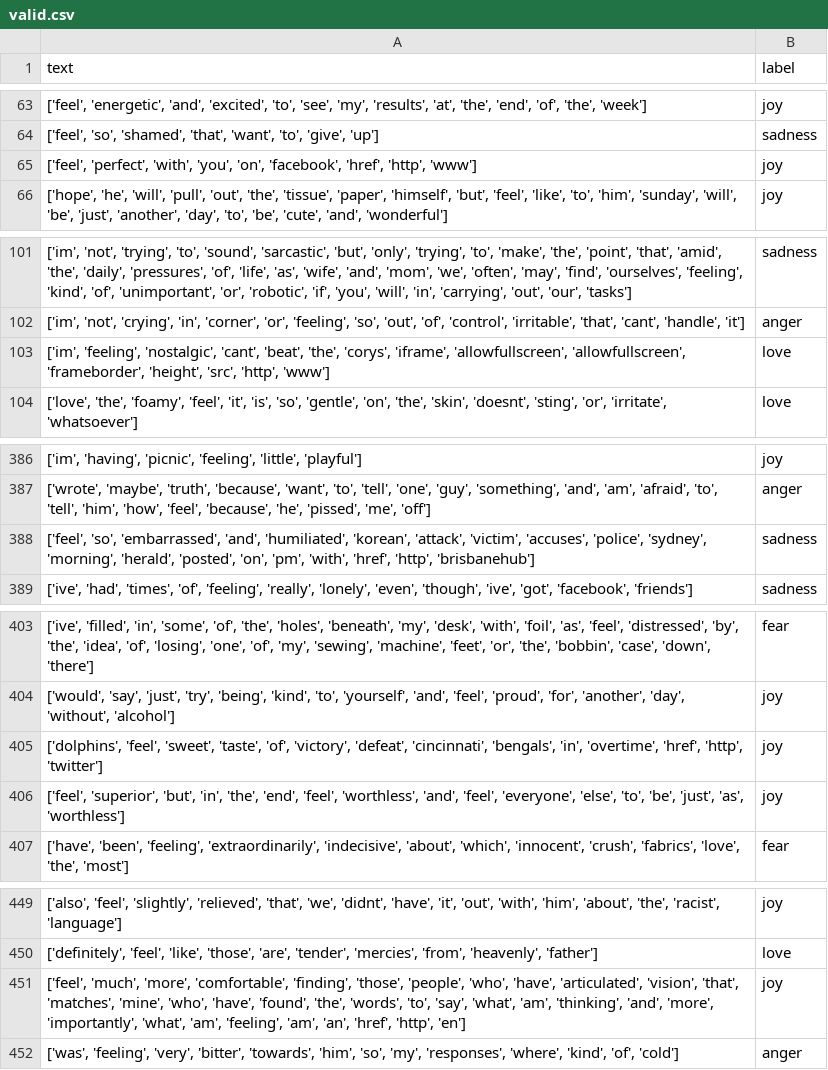
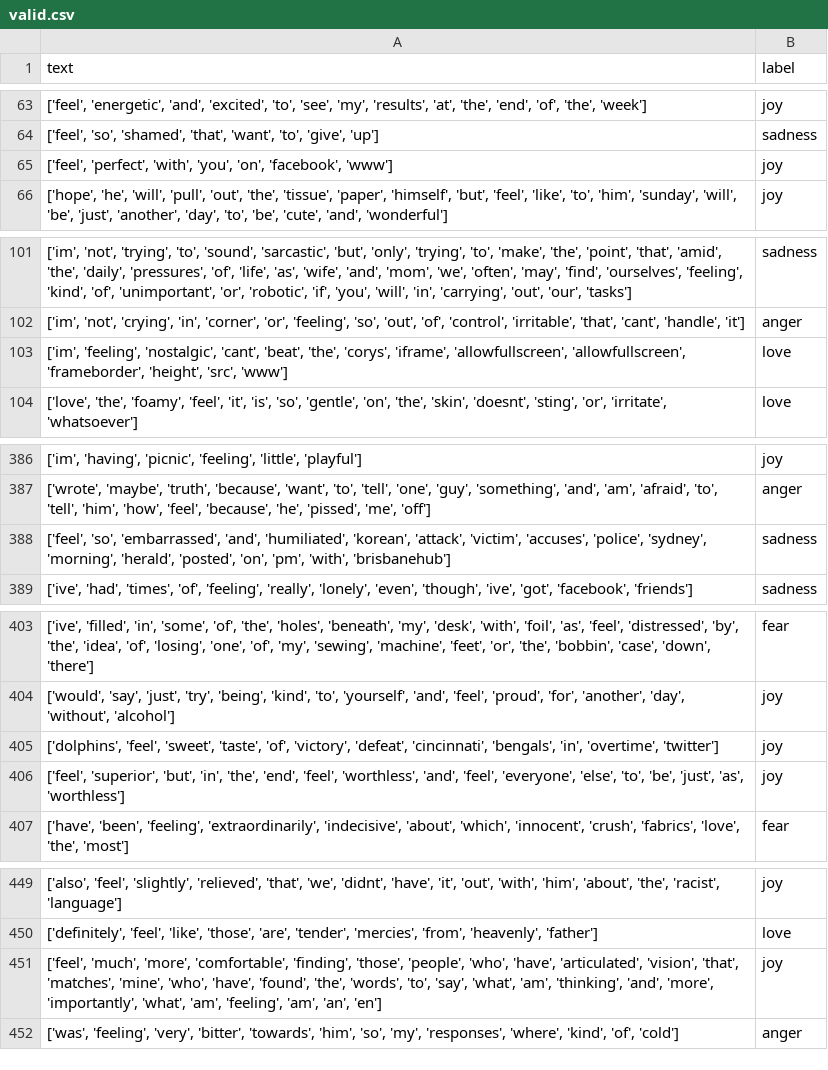
Before and after one commit to oopscompiled/nlp-project, a CSV file: data/valid.csv, drawn as a sheet; only a part is shown, gaps mark what is left out; the diff covers the shown part only.

```diff
--- a/data/valid.csv
+++ b/data/valid.csv
@@ -64,3 +64,3 @@ text,label
 "['feel', 'so', 'shamed', 'that', 'want', 'to', 'give', 'up']",sadness
-"['feel', 'perfect', 'with', 'you', 'on', 'facebook', 'href', 'http', 'www']",joy
+"['feel', 'perfect', 'with', 'you', 'on', 'facebook', 'www']",joy
 "['hope', 'he', 'will', 'pull', 'out', 'the', 'tissue', 'paper', 'himself', 'but', 'feel', 'like', 'to', 'him', 'sunday', 'will', 'be', 'just', 'another', 'day', 'to', 'be', 'cute', 'and', 'wonderful']",joy
@@ -102,3 +102,3 @@ text,label
 "['im', 'not', 'crying', 'in', 'corner', 'or', 'feeling', 'so', 'out', 'of', 'control', 'irritable', 'that', 'cant', 'handle', 'it']",anger
-"['im', 'feeling', 'nostalgic', 'cant', 'beat', 'the', 'corys', 'iframe', 'allowfullscreen', 'allowfullscreen', 'frameborder', 'height', 'src', 'http', 'www']",love
+"['im', 'feeling', 'nostalgic', 'cant', 'beat', 'the', 'corys', 'iframe', 'allowfullscreen', 'allowfullscreen', 'frameborder', 'height', 'src', 'www']",love
 "['love', 'the', 'foamy', 'feel', 'it', 'is', 'so', 'gentle', 'on', 'the', 'skin', 'doesnt', 'sting', 'or', 'irritate', 'whatsoever']",love
@@ -387,3 +387,3 @@ text,label
 "['wrote', 'maybe', 'truth', 'because', 'want', 'to', 'tell', 'one', 'guy', 'something', 'and', 'am', 'afraid', 'to', 'tell', 'him', 'how', 'feel', 'because', 'he', 'pissed', 'me', 'off']",anger
-"['feel', 'so', 'embarrassed', 'and', 'humiliated', 'korean', 'attack', 'victim', 'accuses', 'police', 'sydney', 'morning', 'herald', 'posted', 'on', 'pm', 'with', 'href', 'http', 'brisbanehub']",sadness
+"['feel', 'so', 'embarrassed', 'and', 'humiliated', 'korean', 'attack', 'victim', 'accuses', 'police', 'sydney', 'morning', 'herald', 'posted', 'on', 'pm', 'with', 'brisbanehub']",sadness
 "['ive', 'had', 'times', 'of', 'feeling', 'really', 'lonely', 'even', 'though', 'ive', 'got', 'facebook', 'friends']",sadness
@@ -404,3 +404,3 @@ text,label
 "['would', 'say', 'just', 'try', 'being', 'kind', 'to', 'yourself', 'and', 'feel', 'proud', 'for', 'another', 'day', 'without', 'alcohol']",joy
-"['dolphins', 'feel', 'sweet', 'taste', 'of', 'victory', 'defeat', 'cincinnati', 'bengals', 'in', 'overtime', 'href', 'http', 'twitter']",joy
+"['dolphins', 'feel', 'sweet', 'taste', 'of', 'victory', 'defeat', 'cincinnati', 'bengals', 'in', 'overtime', 'twitter']",joy
 "['feel', 'superior', 'but', 'in', 'the', 'end', 'feel', 'worthless', 'and', 'feel', 'everyone', 'else', 'to', 'be', 'just', 'as', 'worthless']",joy
@@ -450,3 +450,3 @@ text,label
 "['definitely', 'feel', 'like', 'those', 'are', 'tender', 'mercies', 'from', 'heavenly', 'father']",love
-"['feel', 'much', 'more', 'comfortable', 'finding', 'those', 'people', 'who', 'have', 'articulated', 'vision', 'that', 'matches', 'mine', 'who', 'have', 'found', 'the', 'words', 'to', 'say', 'what', 'am', 'thinking', 'and', 'more', 'importantly', 'what', 'am', 'feeling', 'am', 'an', 'href', 'http', 'en']",joy
+"['feel', 'much', 'more', 'comfortable', 'finding', 'those', 'people', 'who', 'have', 'articulated', 'vision', 'that', 'matches', 'mine', 'who', 'have', 'found', 'the', 'words', 'to', 'say', 'what', 'am', 'thinking', 'and', 'more', 'importantly', 'what', 'am', 'feeling', 'am', 'an', 'en']",joy
 "['was', 'feeling', 'very', 'bitter', 'towards', 'him', 'so', 'my', 'responses', 'where', 'kind', 'of', 'cold']",anger
```
Also changed, not shown: 20 edited cells elsewhere in this file, data/test.csv, 1 other file.
